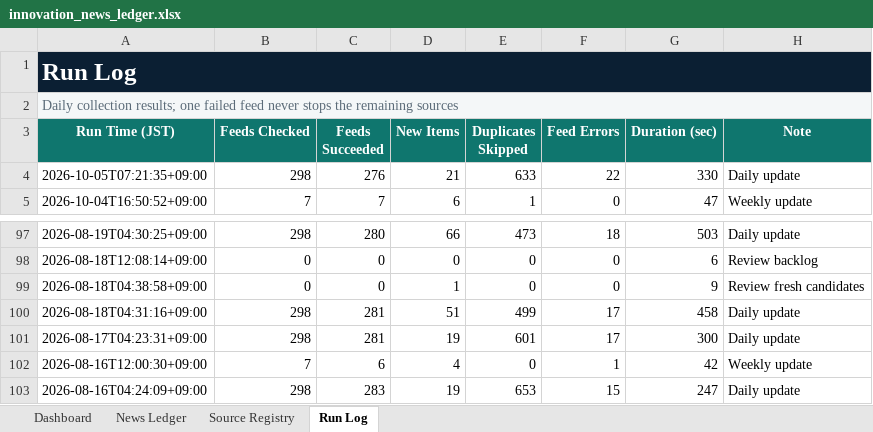
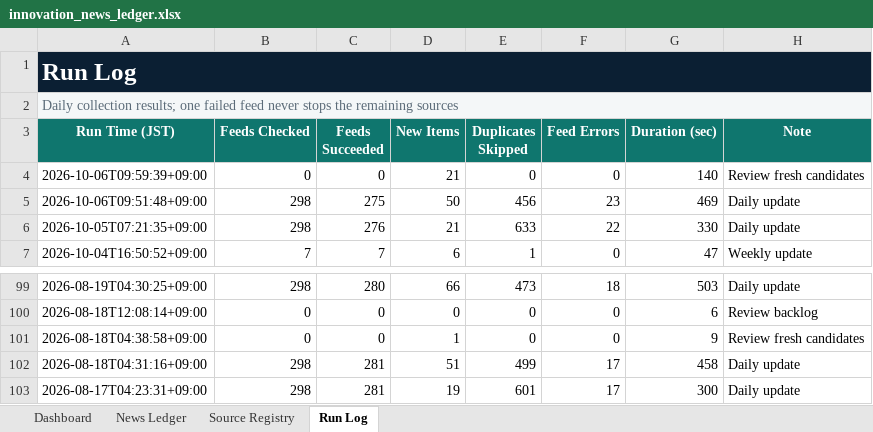
Before and after one commit to yagiharuka/innovation-news, an Excel workbook: docs/innovation_news_ledger.xlsx, sheet Run Log, drawn as a sheet; only a part is shown, gaps mark what is left out; values as stored, in another font and other column widths than the file's, no borders; table styles not drawn; removed rows and columns are numbered as before the commit, all else as after; the diff names each change by its address in the sheet, - before the commit and + after, or states it on an @@ line.

```diff
--- a/docs/innovation_news_ledger.xlsx (sheet Run Log)
+++ b/docs/innovation_news_ledger.xlsx (sheet Run Log)
+row 4: 2026-10-06T09:59:39+09:00 | 0 | 0 | 21 | 0 | 0 | 140 | Review fresh candidates
+row 5: 2026-10-06T09:51:48+09:00 | 298 | 275 | 50 | 456 | 23 | 469 | Daily update
-row 102: 2026-08-16T12:00:30+09:00 | 7 | 6 | 4 | 0 | 1 | 42 | Weekly update
-row 103: 2026-08-16T04:24:09+09:00 | 298 | 283 | 19 | 653 | 15 | 247 | Daily update
```
Also changed, not shown: sheet News Ledger, sheet Dashboard, 13 other files.
